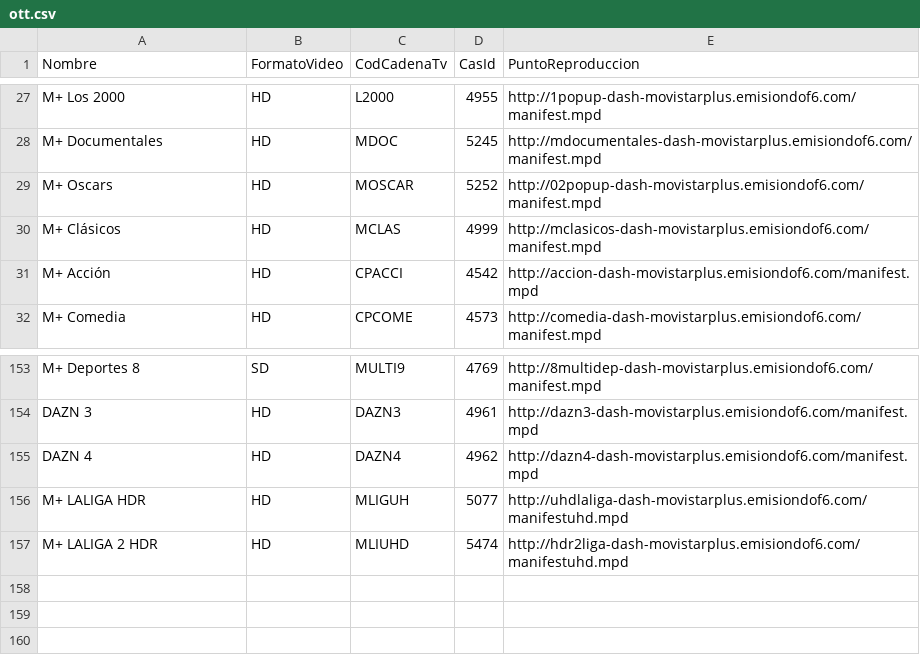
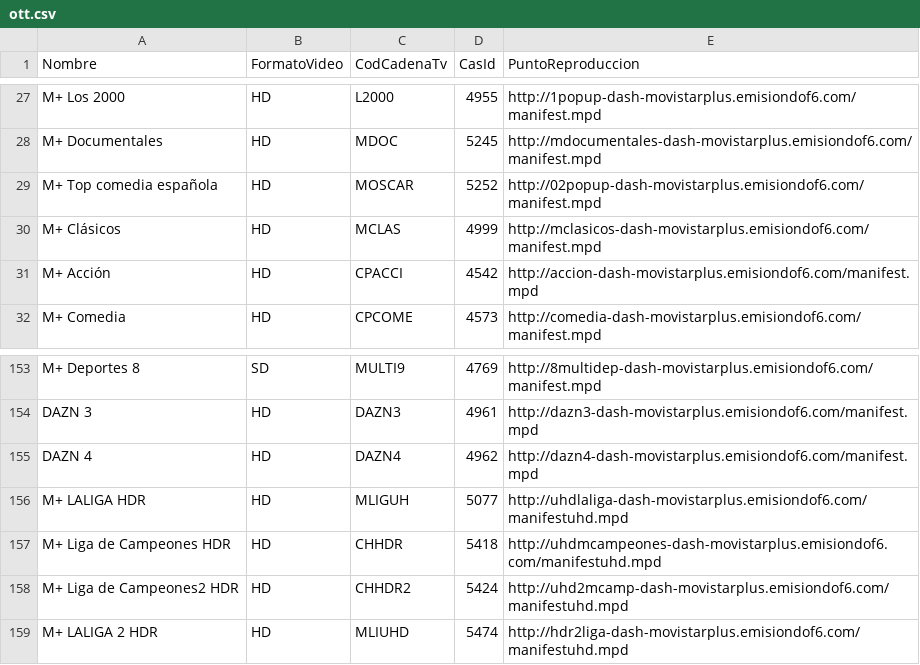
Before and after one commit to 1YZTOOAr/Mfeed, a CSV file: ott.csv, drawn as a sheet; only a part is shown, gaps mark what is left out.

```diff
--- a/ott.csv
+++ b/ott.csv
@@ -28,3 +28,3 @@ M+ Los 2000,HD,L2000,4955,http://1popup-dash-movistarplus.emisiondof6.com/manife
 M+ Documentales,HD,MDOC,5245,http://mdocumentales-dash-movistarplus.emisiondof6.com/manifest.mpd
-M+ Oscars,HD,MOSCAR,5252,http://02popup-dash-movistarplus.emisiondof6.com/manifest.mpd
+M+ Top comedia española,HD,MOSCAR,5252,http://02popup-dash-movistarplus.emisiondof6.com/manifest.mpd
 M+ Clásicos,HD,MCLAS,4999,http://mclasicos-dash-movistarplus.emisiondof6.com/manifest.mpd
@@ -156,2 +156,4 @@ DAZN 4,HD,DAZN4,4962,http://dazn4-dash-movistarplus.emisiondof6.com/manifest.mpd
 M+ LALIGA HDR,HD,MLIGUH,5077,http://uhdlaliga-dash-movistarplus.emisiondof6.com/manifestuhd.mpd
+M+ Liga de Campeones HDR,HD,CHHDR,5418,http://uhdmcampeones-dash-movistarplus.emisiondof6.com/manifestuhd.mpd
+M+ Liga de Campeones2 HDR,HD,CHHDR2,5424,http://uhd2mcamp-dash-movistarplus.emisiondof6.com/manifestuhd.mpd
 M+ LALIGA 2 HDR,HD,MLIUHD,5474,http://hdr2liga-dash-movistarplus.emisiondof6.com/manifestuhd.mpd
```
Also changed, not shown: difusion.csv.
